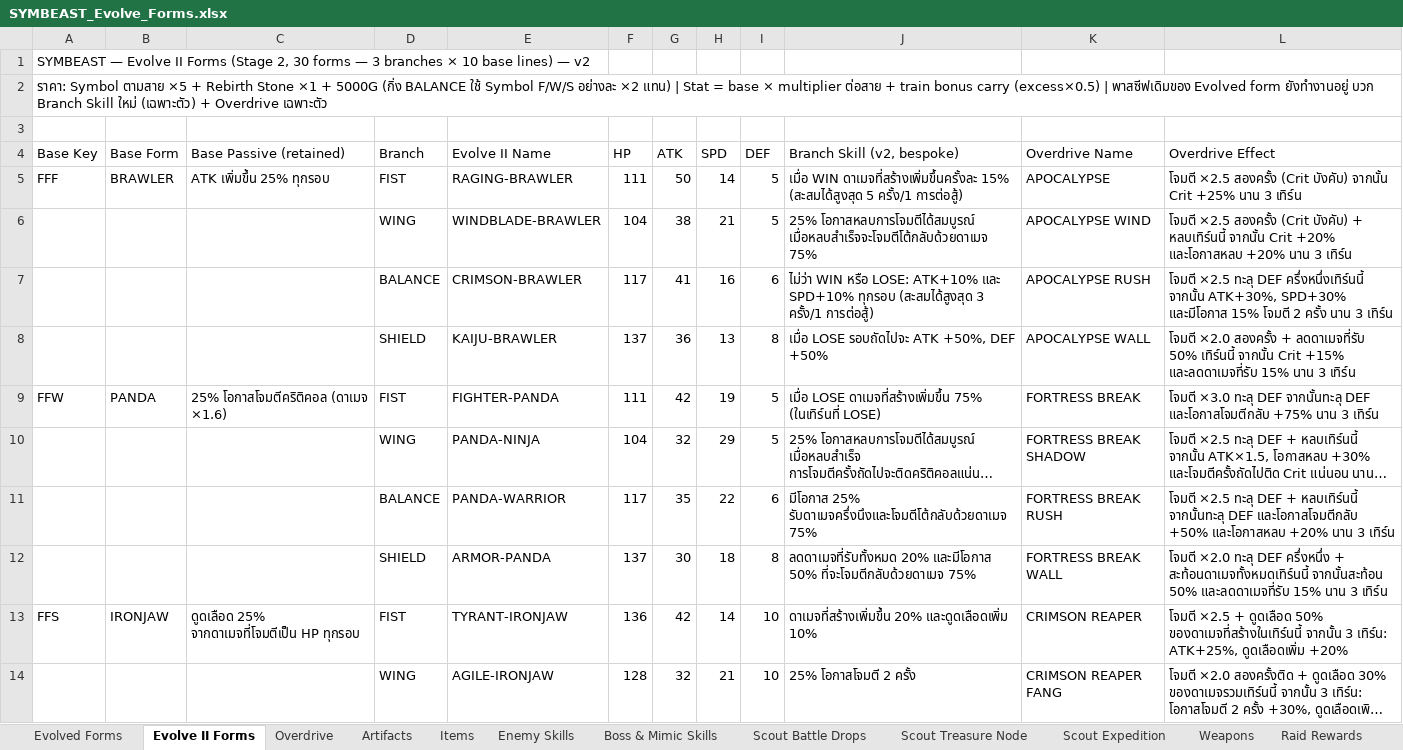
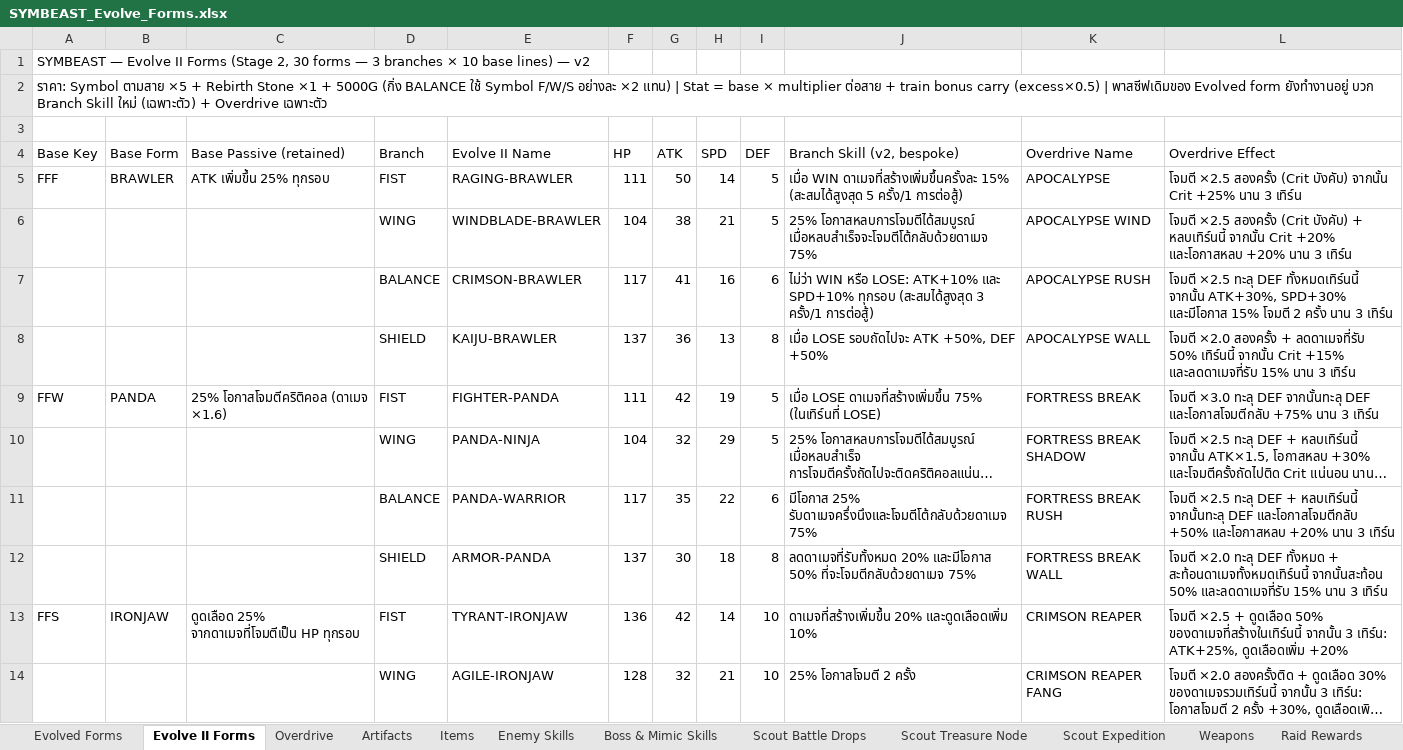
Before and after one commit to NutYoYo/Symbeast, an Excel workbook: SYMBEAST_Evolve_Forms.xlsx, sheet Evolve II Forms, drawn as a sheet; only a part is shown; long unchanged cells end in …; values as stored, in another font and other column widths than the file's, no borders; the diff names each change by its address in the sheet, - before the commit and + after, or states it on an @@ line.

```diff
--- a/SYMBEAST_Evolve_Forms.xlsx (sheet Evolve II Forms)
+++ b/SYMBEAST_Evolve_Forms.xlsx (sheet Evolve II Forms)
-L7 (Overdrive Effect): …ทะลุ DEF ครึ่งหนึ่งเทิร์นนี้ จากนั้น ATK+30%,…
+L7 (Overdrive Effect): …ทะลุ DEF ทั้งหมดเทิร์นนี้ จากนั้น ATK+30%,…
-L12 (Overdrive Effect): …ทะลุ DEF ครึ่งหนึ่ง + สะท้อนดาเมจทั้งหมดเทิร์นนี้…
+L12 (Overdrive Effect): …ทะลุ DEF ทั้งหมด + สะท้อนดาเมจทั้งหมดเทิร์นนี้…
```
Also changed, not shown: sheet Artifacts, 1 other file.
